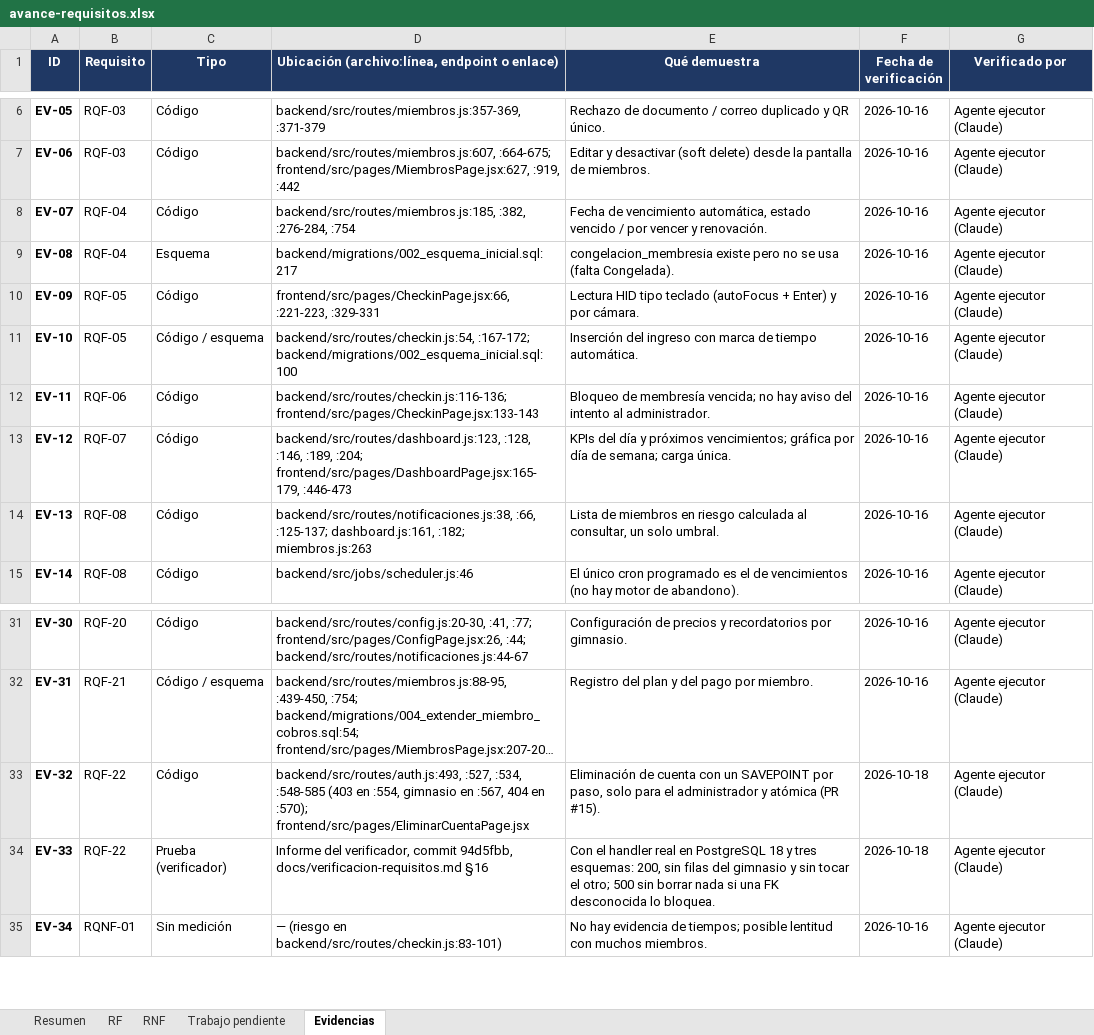
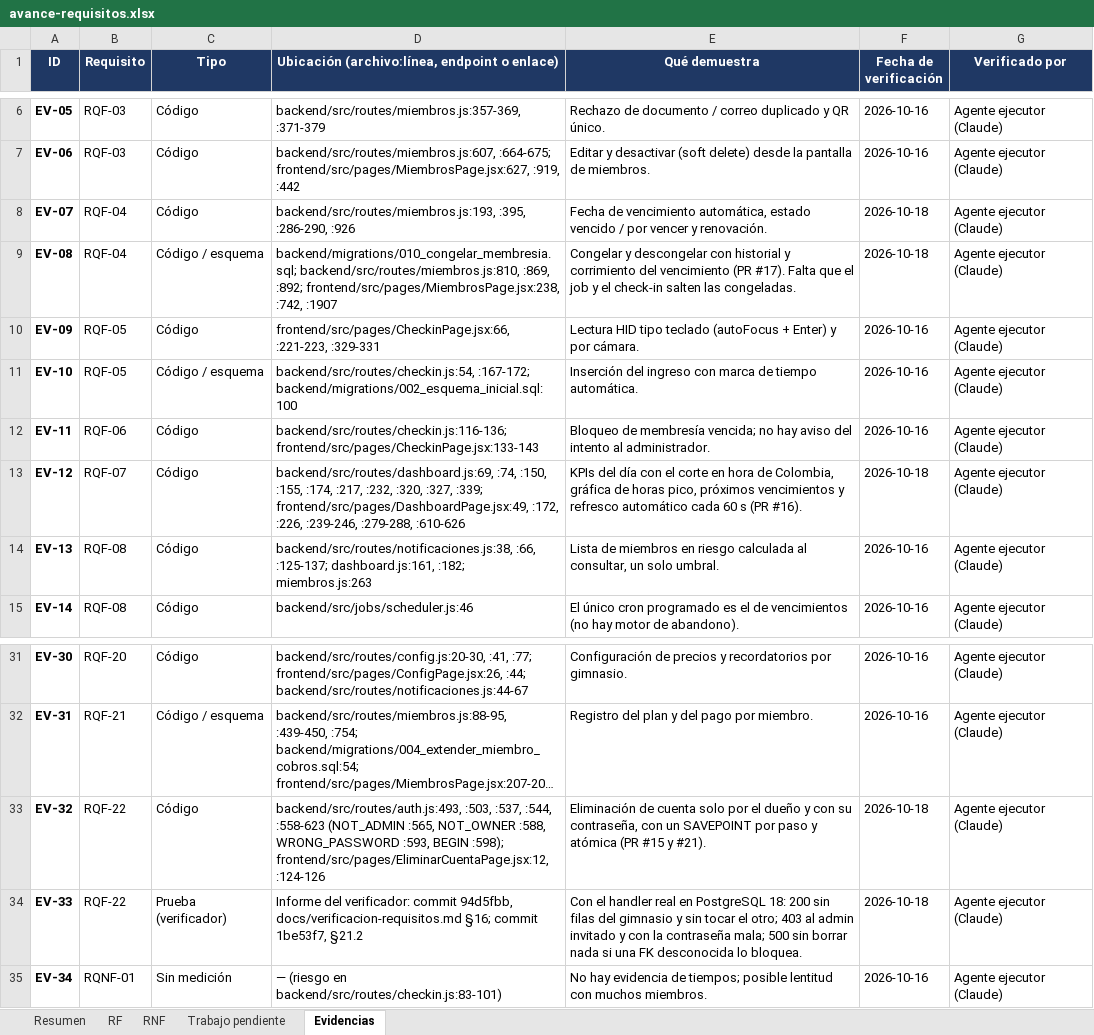
Before and after one commit to Luis140721/Proyecto_Fitloyalty, an Excel workbook: docs/avance-requisitos.xlsx, sheet Evidencias, drawn as a sheet; only a part is shown, gaps mark what is left out; long unchanged cells end in …; values as stored, in another font and other column widths than the file's, no borders; the diff names each change by its address in the sheet, - before the commit and + after, or states it on an @@ line.

Commit message:
docs(avance): RQF-07 Implementado y evidencia del #17 y el #21 en el Excel (67,6 %)
- RQF-07 Implementado con el PR #16 (verificador 1be53f7, sec. 19 y 21.1).
- RQF-04 sigue Parcial con el #17 fusionado: faltan el job de vencimientos
  y el check-in que salten las congeladas (decision de Luis).
- RQF-22: solo el dueno, con su contrasena (PR #21); falta el limite de
  intentos en DELETE /api/auth/account. Sin la frase de la facturacion.
- RQF-14 anota que el job no salta las congeladas.
- Responsables: RQF-02 Luis (PR #18), RQF-01 Luis (PR #19), RQF-04 Santiago.

Editado con Excel por COM. Avance: 25 de 37 = 67,6 % (RF 70,5 %, RNF 63,3 %).

```diff
--- a/docs/avance-requisitos.xlsx (sheet Evidencias)
+++ b/docs/avance-requisitos.xlsx (sheet Evidencias)
-D8: backend/src/routes/miembros.js:185, :382, :276-284, :754
+D8: backend/src/routes/miembros.js:193, :395, :286-290, :926
-F8:F9 (Fecha de verificación): 2026-10-16
+F8:F9 (Fecha de verificación): 2026-10-18
-C9 (Tipo): Esquema
+C9 (Tipo): Código / esquema
-D9: backend/migrations/002_esquema_inicial.sql:217
+D9: backend/migrations/010_congelar_membresia.sql; backend/src/routes/miembros.js:810, :869, :892; frontend/src/pages/MiembrosPage.jsx:238, :742, :1907
-E9 (Qué demuestra): congelacion_membresia existe pero no se usa (falta Congelada).
+E9 (Qué demuestra): Congelar y descongelar con historial y corrimiento del vencimiento (PR #17). Falta que el job y el check-in salten las congeladas.
-D13: backend/src/routes/dashboard.js:123, :128, :146, :189, :204; frontend/src/pages/DashboardPage.jsx:165-179, :446-473
+D13: backend/src/routes/dashboard.js:69, :74, :150, :155, :174, :217, :232, :320, :327, :339; frontend/src/pages/DashboardPage.jsx:49, :172, :226, :239-246, :279-288, :610-626
-E13 (Qué demuestra): …del día y próximos vencimientos; gráfica por día de semana; carga única.
+E13 (Qué demuestra): …del día con el corte en hora de Colombia, gráfica de horas pico, próximos vencimientos y refresco automático cada 60 s (PR #16).
-F13 (Fecha de verificación): 2026-10-16
+F13 (Fecha de verificación): 2026-10-18
-D33: backend/src/routes/auth.js:493, :527, :534, :548-585 (403 en :554, gimnasio en :567, 404 en :570); frontend/src/pages/EliminarCuentaPage.jsx
+D33: backend/src/routes/auth.js:493, :503, :537, :544, :558-623 (NOT_ADMIN :565, NOT_OWNER :588, WRONG_PASSWORD :593, BEGIN :598); frontend/src/pages/EliminarCuentaPage.jsx:12, :124-126
-E33 (Qué demuestra): …de cuenta con un SAVEPOINT por paso, solo para el administrador y atómica (PR #15).
+E33 (Qué demuestra): …de cuenta solo por el dueño y con su contraseña, con un SAVEPOINT por paso y atómica (PR #15 y #21).
-D34: Informe del verificador, commit 94d5fbb, docs/verificacion-requisitos.md §16
+D34: Informe del verificador: commit 94d5fbb, docs/verificacion-requisitos.md §16; commit 1be53f7, §21.2
-E34 (Qué demuestra): …en PostgreSQL 18 y tres esquemas: 200, sin filas del gimnasio y sin tocar el otro; 500 sin…
+E34 (Qué demuestra): …en PostgreSQL 18: 200 sin filas del gimnasio y sin tocar el otro; 403 al admin invitado y con la contraseña mala; 500 sin…
```
Also changed, not shown: sheet Trabajo pendiente, sheet Resumen, sheet RF, formulas that keep their value, charts or pictures.
